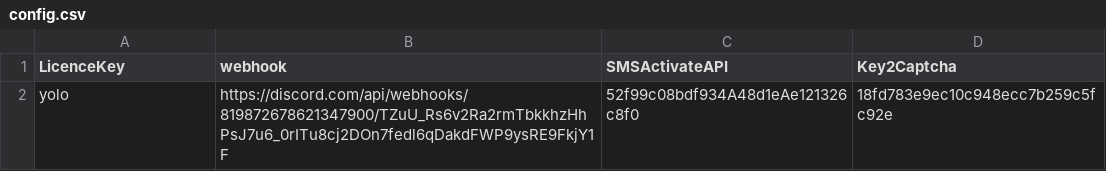
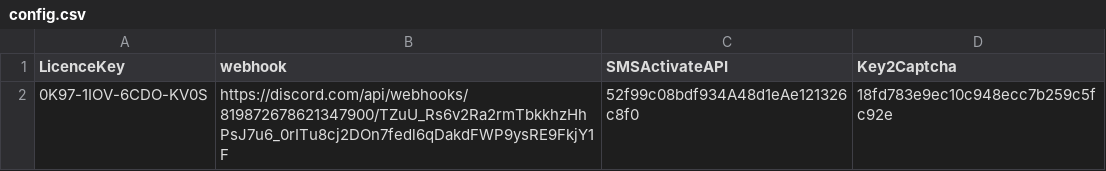
Before and after one commit to OrionRaffle/Orionraffle, a CSV file: config.csv, drawn as a sheet.

```diff
--- a/config.csv
+++ b/config.csv
@@ -1,2 +1,2 @@
 LicenceKey,webhook,SMSActivateAPI,Key2Captcha
-yolo,https://discord.com/api/webhooks/819872678621347900/TZuU_Rs6v2Ra2rmTbkkhzHhPsJ7u6_0rITu8cj2DOn7fedl6qDakdFWP9ysRE9FkjY1F,52f99c08bdf934A48d1eAe121326c8f0,18fd783e9ec10c948ecc7b259c5fc92e
+0K97-1IOV-6CDO-KV0S,https://discord.com/api/webhooks/819872678621347900/TZuU_Rs6v2Ra2rmTbkkhzHhPsJ7u6_0rITu8cj2DOn7fedl6qDakdFWP9ysRE9FkjY1F,52f99c08bdf934A48d1eAe121326c8f0,18fd783e9ec10c948ecc7b259c5fc92e
```
Also changed, not shown: 9 other files.
